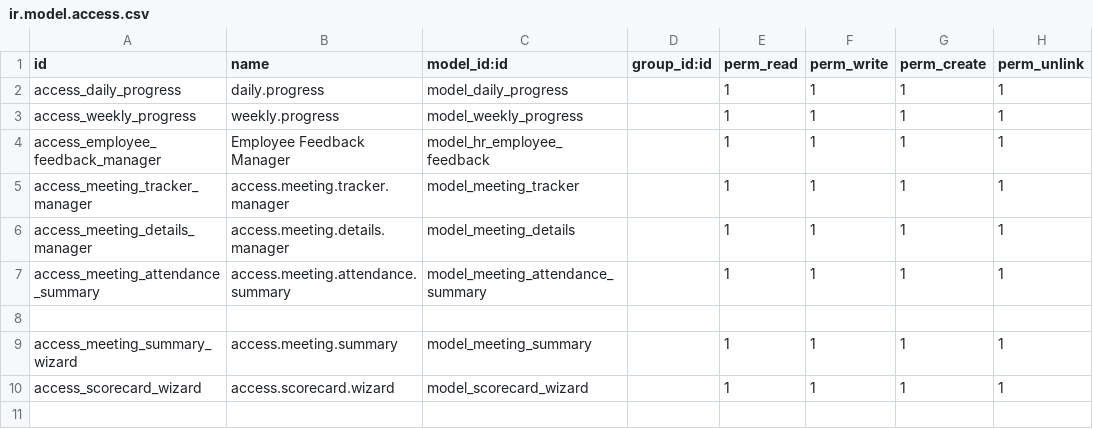
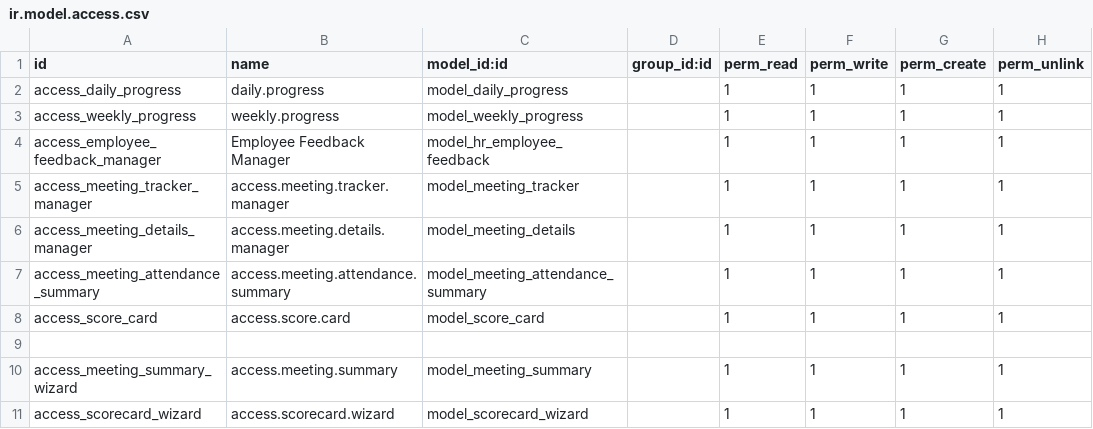
Before and after one commit to faizanshahid100/custom_code, a CSV file: prime_sol_custom/security/ir.model.access.csv, drawn as a sheet; the diff names each change by its address in the sheet, - before the commit and + after, or states it on an @@ line.

Commit message:
[ADD] score card continue

```diff
--- a/prime_sol_custom/security/ir.model.access.csv
+++ b/prime_sol_custom/security/ir.model.access.csv
+row 8: access_score_card | access.score.card | model_score_card |  | 1 | 1 | 1 | 1
```
Also changed, not shown: 4 other files.
